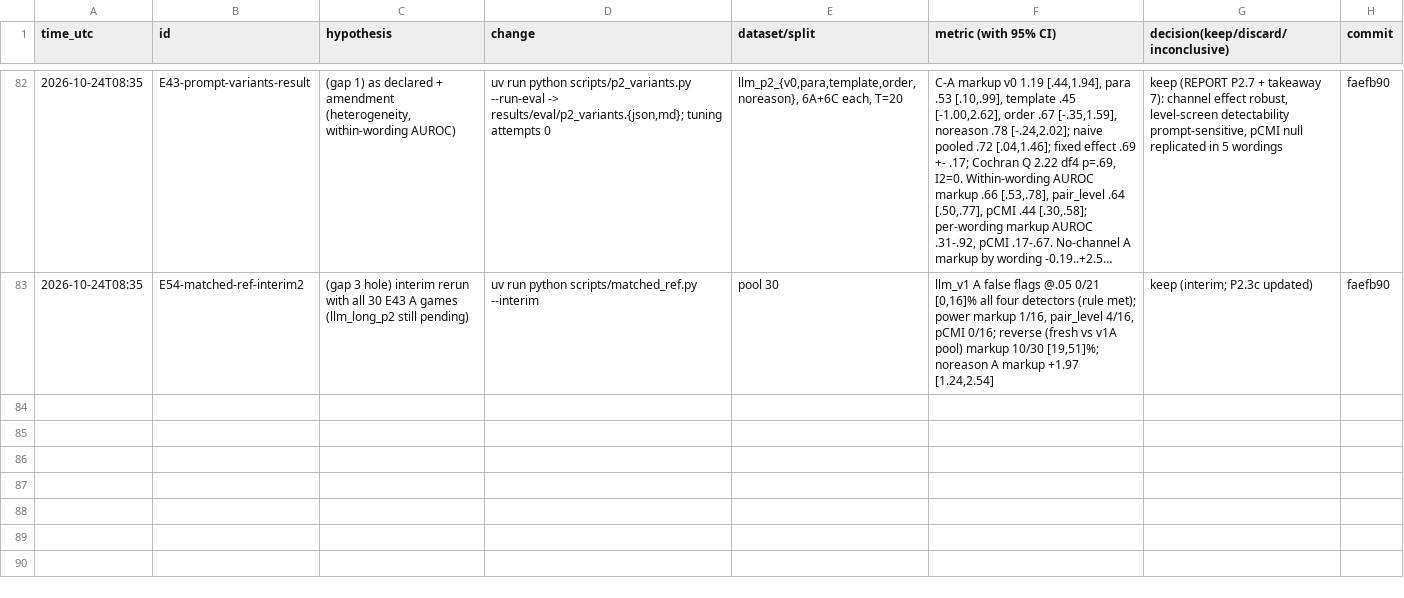
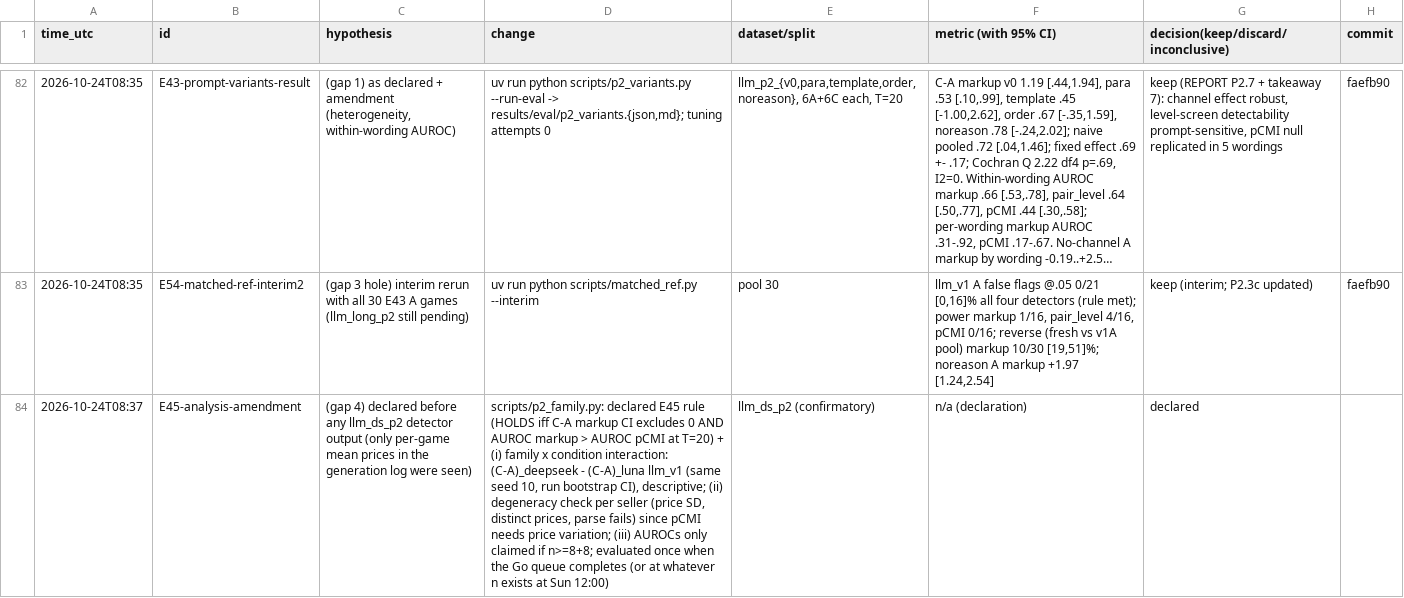
Before and after one commit to DennisToma/collusion-14-infotheory, a TSV file: EXPERIMENTS.tsv, drawn as a sheet; only a part is shown, gaps mark what is left out; long unchanged cells end in …; the diff covers the shown part only; the diff names each change by its address in the sheet, - before the commit and + after, or states it on an @@ line.

```diff
--- a/EXPERIMENTS.tsv
+++ b/EXPERIMENTS.tsv
+row 84: 2026-10-24T08:37 | E45-analysis-amendment | (gap 4) declared before any llm_ds_p2 detector output (only per-game mean prices in the generation log were seen) | scripts/p2_family.py: declared E45 rule (HOLDS iff C-A markup CI excludes 0 AND AUROC markup > AUROC pCMI at T=20) + (i) family x condition interaction: (C-A)_deepseek - (C-A)_luna llm_v1 (same seed 10, run bootstrap CI), descriptive; (ii) degeneracy check per seller (price SD, distinct prices, parse fails) since pCMI needs price variation; (iii) AUROCs only claimed if n>=8+8; evaluated once when the Go queue completes (or at whatever n exists at Sun 12:00) | llm_ds_p2 (confirmatory) | n/a (declaration) | declared
```
Also changed, not shown: 2 added rows elsewhere in this file, 12 other files.
